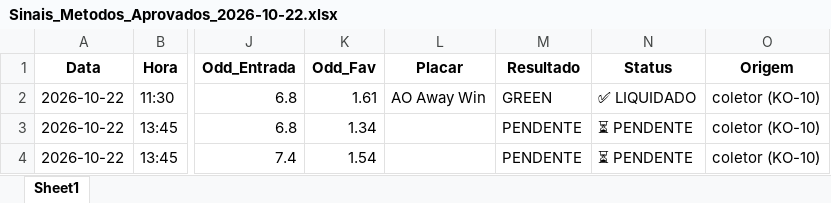
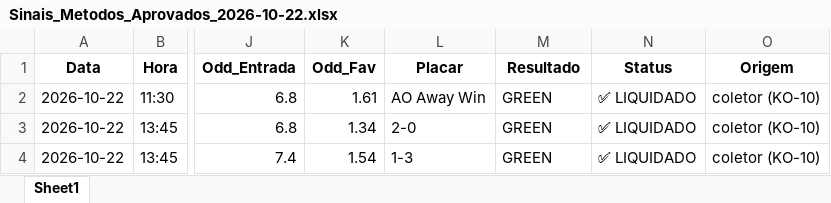
Before and after one commit to rpthiago/ARKAD_PROD, an Excel workbook: metodos_aprovados/Sinais_Metodos_Aprovados_2026-10-22.xlsx, sheet Sheet1, drawn as a sheet; only a part is shown, gaps mark what is left out; values as stored, in another font and other column widths than the file's, no borders; the diff names each change by its address in the sheet, - before the commit and + after, or states it on an @@ line.

Commit message:
chore(radar): auto-sync sinais 2026-10-22 bloco 5

```diff
--- a/metodos_aprovados/Sinais_Metodos_Aprovados_2026-10-22.xlsx (sheet Sheet1)
+++ b/metodos_aprovados/Sinais_Metodos_Aprovados_2026-10-22.xlsx (sheet Sheet1)
-L3 (Placar): (empty)
+L3 (Placar): 2-0
-M3:M4 (Resultado): PENDENTE
+M3:M4 (Resultado): GREEN
-N3:N4 (Status): ⏳ PENDENTE
+N3:N4 (Status): ✅ LIQUIDADO
-L4 (Placar): (empty)
+L4 (Placar): 1-3
```
Also changed, not shown: 3 other files.
